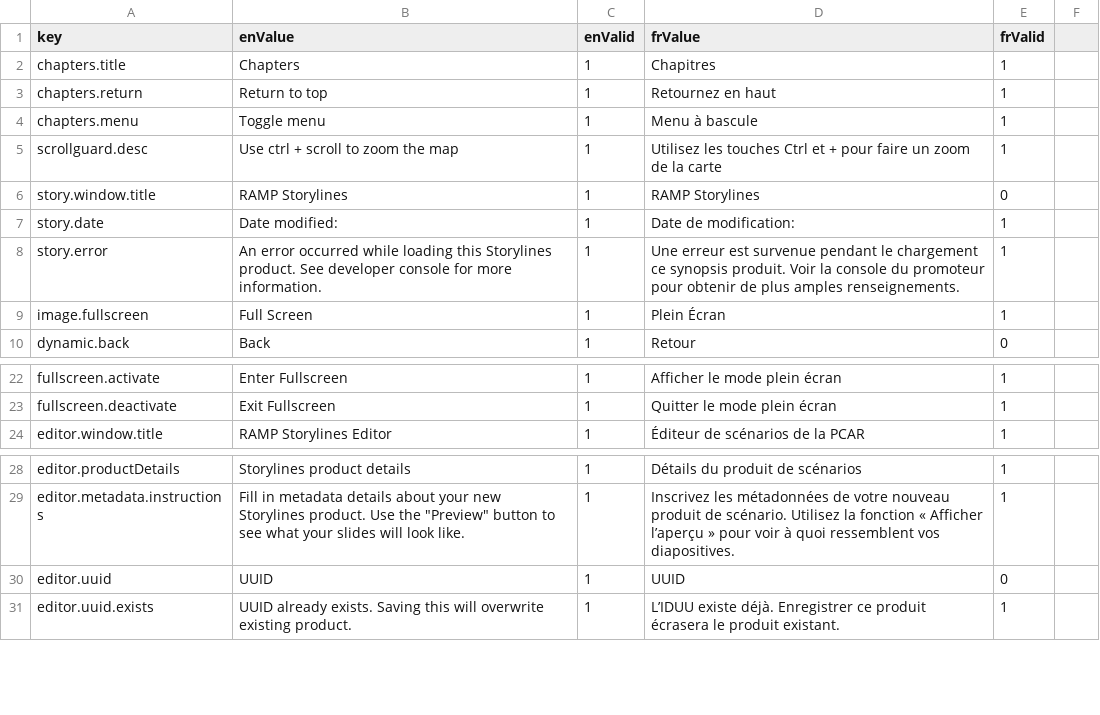
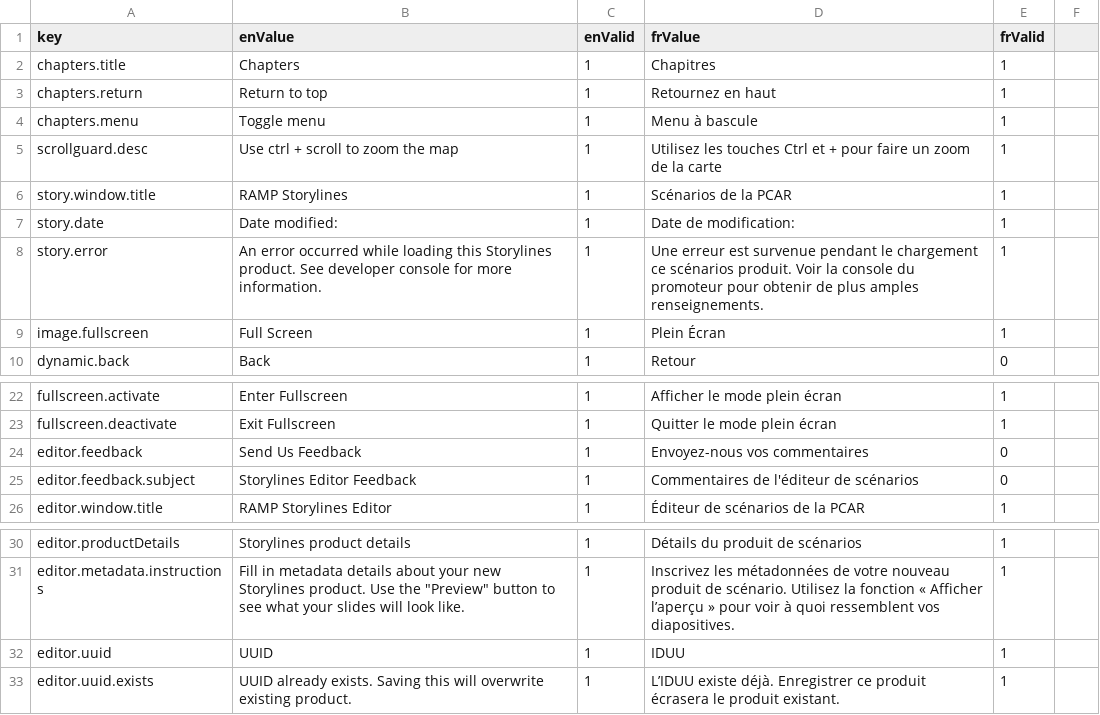
Before and after one commit to ramp4-pcar4/storylines-editor, a CSV file: src/lang/lang.csv, drawn as a sheet; only a part is shown, gaps mark what is left out.

Commit message:
add feedback button in footer

```diff
--- a/src/lang/lang.csv
+++ b/src/lang/lang.csv
@@ -5,5 +5,5 @@ chapters.menu,Toggle menu,1,Menu à bascule,1
 scrollguard.desc,Use ctrl + scroll to zoom the map,1,Utilisez les touches Ctrl et + pour faire un zoom de la carte,1
-story.window.title,RAMP Storylines,1,RAMP Storylines,0
+story.window.title,RAMP Storylines,1,Scénarios de la PCAR,1
 story.date,Date modified:,1,Date de modification:,1
-story.error,An error occurred while loading this Storylines product. See developer console for more information.,1,Une erreur est survenue pendant le chargement ce synopsis produit. Voir la console du promoteur pour obtenir de plus amples renseignements.,1
+story.error,An error occurred while loading this Storylines product. See developer console for more information.,1,Une erreur est survenue pendant le chargement ce scénarios produit. Voir la console du promoteur pour obtenir de plus amples renseignements.,1
 image.fullscreen,Full Screen,1,Plein Écran,1
@@ -23,2 +23,4 @@ fullscreen.activate,Enter Fullscreen,1,Afficher le mode plein écran,1
 fullscreen.deactivate,Exit Fullscreen,1,Quitter le mode plein écran,1
+editor.feedback,Send Us Feedback,1,Envoyez-nous vos commentaires,0
+editor.feedback.subject,Storylines Editor Feedback,1,Commentaires de l'éditeur de scénarios,0
 editor.window.title,RAMP Storylines Editor,1,Éditeur de scénarios de la PCAR,1
@@ -29,3 +31,3 @@ editor.productDetails,Storylines product details,1,Détails du produit de scéna
 editor.metadata.instructions,Fill in metadata details about your new Storylines product. Use the "Preview" button to see what your slides will look like.,1,Inscrivez les métadonnées de votre nouveau produit de scénario. Utilisez la fonction « Afficher l’aperçu » pour voir à quoi ressemblent vos diapositives.,1
-editor.uuid,UUID,1,UUID,0
+editor.uuid,UUID,1,IDUU,1
 editor.uuid.exists,UUID already exists. Saving this will overwrite existing product.,1,L’IDUU existe déjà. Enregistrer ce produit écrasera le produit existant.,1
```
Also changed, not shown: 1 other file.
